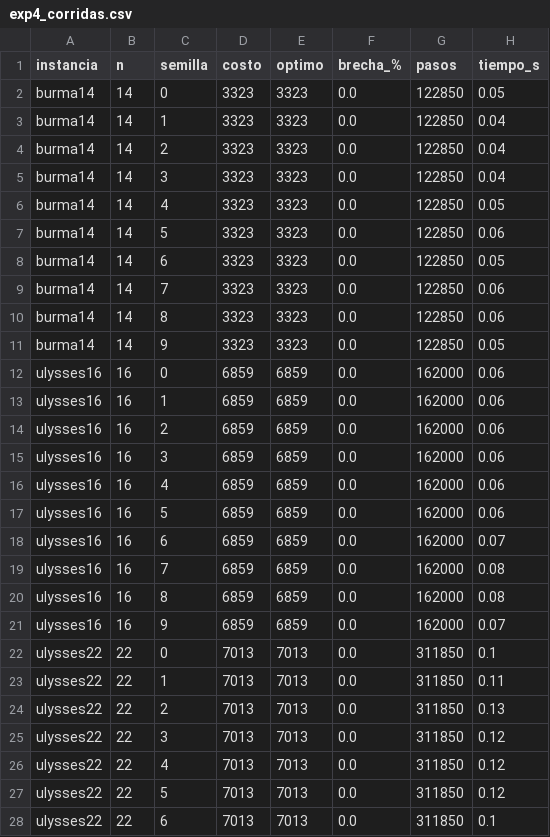
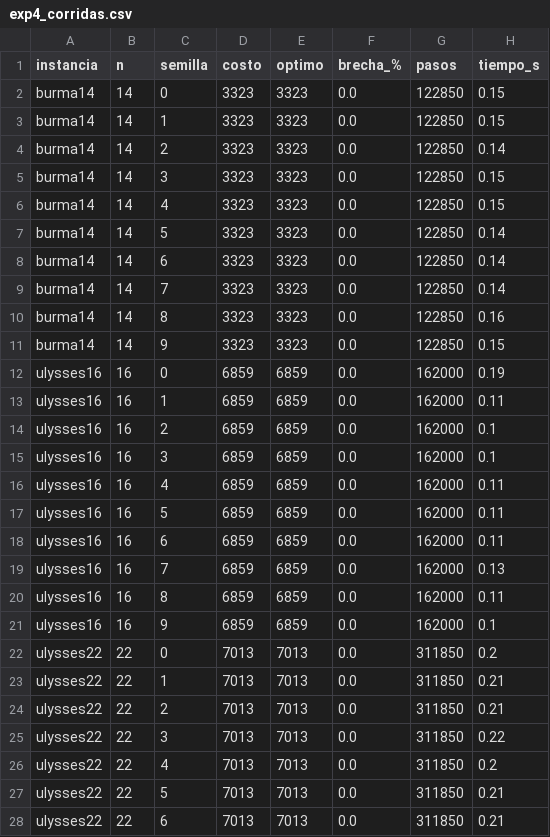
Before and after one commit to Henry2899/cadenas-markov-aplicaciones, a CSV file: proyecto-final-recocido-tsp/results/exp4_corridas.csv, drawn as a sheet; only a part is shown; the diff covers the shown part only.

```diff
--- a/proyecto-final-recocido-tsp/results/exp4_corridas.csv
+++ b/proyecto-final-recocido-tsp/results/exp4_corridas.csv
@@ -1,28 +1,28 @@
 instancia,n,semilla,costo,optimo,brecha_%,pasos,tiempo_s
-burma14,14,0,3323,3323,0.0,122850,0.05
-burma14,14,1,3323,3323,0.0,122850,0.04
-burma14,14,2,3323,3323,0.0,122850,0.04
-burma14,14,3,3323,3323,0.0,122850,0.04
-burma14,14,4,3323,3323,0.0,122850,0.05
-burma14,14,5,3323,3323,0.0,122850,0.06
-burma14,14,6,3323,3323,0.0,122850,0.05
-burma14,14,7,3323,3323,0.0,122850,0.06
-burma14,14,8,3323,3323,0.0,122850,0.06
-burma14,14,9,3323,3323,0.0,122850,0.05
-ulysses16,16,0,6859,6859,0.0,162000,0.06
-ulysses16,16,1,6859,6859,0.0,162000,0.06
-ulysses16,16,2,6859,6859,0.0,162000,0.06
-ulysses16,16,3,6859,6859,0.0,162000,0.06
-ulysses16,16,4,6859,6859,0.0,162000,0.06
-ulysses16,16,5,6859,6859,0.0,162000,0.06
-ulysses16,16,6,6859,6859,0.0,162000,0.07
-ulysses16,16,7,6859,6859,0.0,162000,0.08
-ulysses16,16,8,6859,6859,0.0,162000,0.08
-ulysses16,16,9,6859,6859,0.0,162000,0.07
-ulysses22,22,0,7013,7013,0.0,311850,0.1
-ulysses22,22,1,7013,7013,0.0,311850,0.11
-ulysses22,22,2,7013,7013,0.0,311850,0.13
-ulysses22,22,3,7013,7013,0.0,311850,0.12
-ulysses22,22,4,7013,7013,0.0,311850,0.12
-ulysses22,22,5,7013,7013,0.0,311850,0.12
-ulysses22,22,6,7013,7013,0.0,311850,0.1
+burma14,14,0,3323,3323,0.0,122850,0.15
+burma14,14,1,3323,3323,0.0,122850,0.15
+burma14,14,2,3323,3323,0.0,122850,0.14
+burma14,14,3,3323,3323,0.0,122850,0.15
+burma14,14,4,3323,3323,0.0,122850,0.15
+burma14,14,5,3323,3323,0.0,122850,0.14
+burma14,14,6,3323,3323,0.0,122850,0.14
+burma14,14,7,3323,3323,0.0,122850,0.14
+burma14,14,8,3323,3323,0.0,122850,0.16
+burma14,14,9,3323,3323,0.0,122850,0.15
+ulysses16,16,0,6859,6859,0.0,162000,0.19
+ulysses16,16,1,6859,6859,0.0,162000,0.11
+ulysses16,16,2,6859,6859,0.0,162000,0.1
+ulysses16,16,3,6859,6859,0.0,162000,0.1
+ulysses16,16,4,6859,6859,0.0,162000,0.11
+ulysses16,16,5,6859,6859,0.0,162000,0.11
+ulysses16,16,6,6859,6859,0.0,162000,0.11
+ulysses16,16,7,6859,6859,0.0,162000,0.13
+ulysses16,16,8,6859,6859,0.0,162000,0.11
+ulysses16,16,9,6859,6859,0.0,162000,0.1
+ulysses22,22,0,7013,7013,0.0,311850,0.2
+ulysses22,22,1,7013,7013,0.0,311850,0.21
+ulysses22,22,2,7013,7013,0.0,311850,0.21
+ulysses22,22,3,7013,7013,0.0,311850,0.22
+ulysses22,22,4,7013,7013,0.0,311850,0.2
+ulysses22,22,5,7013,7013,0.0,311850,0.21
+ulysses22,22,6,7013,7013,0.0,311850,0.21
```
Also changed, not shown: 13 edited cells elsewhere in this file, proyecto-final-recocido-tsp/results/exp3_temperaturas.csv, proyecto-final-recocido-tsp/results/exp4_resumen.csv, 12 other files.
